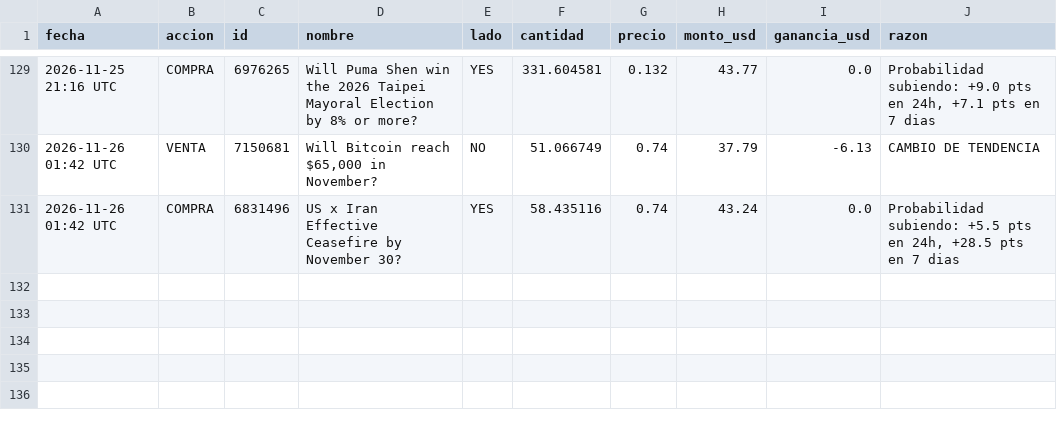
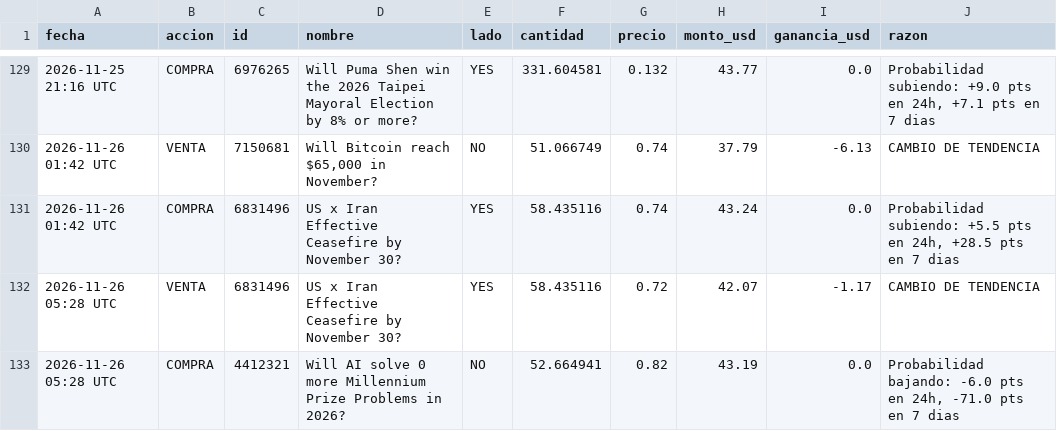
Before and after one commit to jonyhc97/bot-inversiones, a CSV file: datos/operaciones_polymarket.csv, drawn as a sheet; only a part is shown, gaps mark what is left out.

```diff
--- a/datos/operaciones_polymarket.csv
+++ b/datos/operaciones_polymarket.csv
@@ -131 +131,3 @@
 2026-11-26 01:42 UTC,COMPRA,6831496,US x Iran Effective Ceasefire by November 30?,YES,58.435116,0.74,43.24,0.0,"Probabilidad subiendo: +5.5 pts en 24h, +28.5 pts en 7 dias"
+2026-11-26 05:28 UTC,VENTA,6831496,US x Iran Effective Ceasefire by November 30?,YES,58.435116,0.72,42.07,-1.17,CAMBIO DE TENDENCIA
+2026-11-26 05:28 UTC,COMPRA,4412321,Will AI solve 0 more Millennium Prize Problems in 2026?,NO,52.664941,0.82,43.19,0.0,"Probabilidad bajando: -6.0 pts en 24h, -71.0 pts en 7 dias"
```
Also changed, not shown: datos/historial_acciones.csv, datos/historial_cripto.csv, 3 other files.
